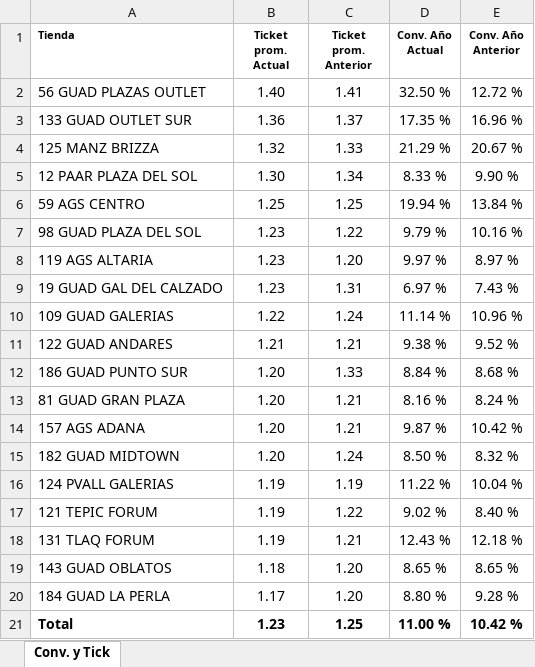
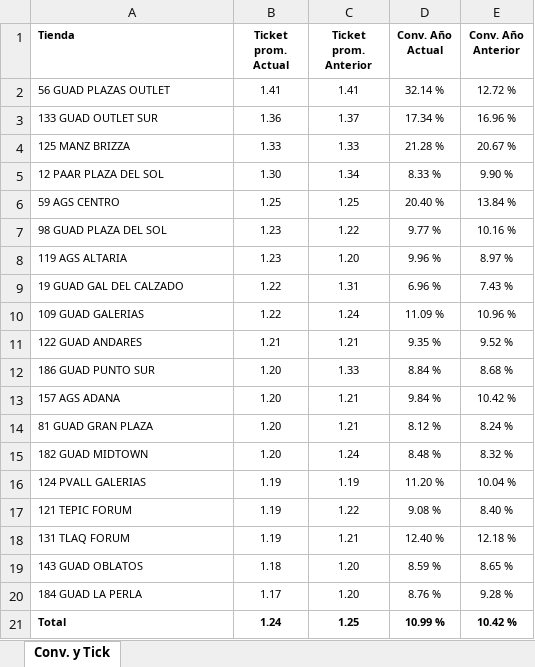
Before and after one commit to laejmestradacabrera-tech/Flexi-Occidente-App, an Excel workbook: Conversion al 13062026.xlsx, sheet Conv. y Tick, drawn as a sheet; values as stored, in another font and other column widths than the file's, no borders; removed rows and columns are numbered as before the commit, all else as after; the diff names each change by its address in the sheet, - before the commit and + after, or states it on an @@ line.

Commit message:
Add files via upload

```diff
--- a/Conversion al 13062026.xlsx (sheet Conv. y Tick)
+++ b/Conversion al 13062026.xlsx (sheet Conv. y Tick)
@@ A2:E12 text size: smaller @@
-B2 (Ticket prom. Actual): 1.40
+B2 (Ticket prom. Actual): 1.41
-D2 (Conv. Año Actual): 32.50 %
+D2 (Conv. Año Actual): 32.14 %
-D3 (Conv. Año Actual): 17.35 %
+D3 (Conv. Año Actual): 17.34 %
-B4 (Ticket prom. Actual): 1.32
+B4 (Ticket prom. Actual): 1.33
-D4 (Conv. Año Actual): 21.29 %
+D4 (Conv. Año Actual): 21.28 %
-D6 (Conv. Año Actual): 19.94 %
+D6 (Conv. Año Actual): 20.40 %
-D7 (Conv. Año Actual): 9.79 %
+D7 (Conv. Año Actual): 9.77 %
-D8 (Conv. Año Actual): 9.97 %
+D8 (Conv. Año Actual): 9.96 %
-B9 (Ticket prom. Actual): 1.23
+B9 (Ticket prom. Actual): 1.22
-D9 (Conv. Año Actual): 6.97 %
+D9 (Conv. Año Actual): 6.96 %
-D10 (Conv. Año Actual): 11.14 %
+D10 (Conv. Año Actual): 11.09 %
-D11 (Conv. Año Actual): 9.38 %
+D11 (Conv. Año Actual): 9.35 %
-row 13: 81 GUAD GRAN PLAZA | 1.20 | 1.21 | 8.16 % | 8.24 %
@@ A13:E13 text size: smaller @@
-D13 (Conv. Año Actual): 9.87 %
+D13 (Conv. Año Actual): 9.84 %
+row 14: 81 GUAD GRAN PLAZA | 1.20 | 1.21 | 8.12 % | 8.24 %
@@ A15:E21 text size: smaller @@
-D15 (Conv. Año Actual): 8.50 %
+D15 (Conv. Año Actual): 8.48 %
-D16 (Conv. Año Actual): 11.22 %
+D16 (Conv. Año Actual): 11.20 %
-D17 (Conv. Año Actual): 9.02 %
+D17 (Conv. Año Actual): 9.08 %
-D18 (Conv. Año Actual): 12.43 %
+D18 (Conv. Año Actual): 12.40 %
-D19 (Conv. Año Actual): 8.65 %
+D19 (Conv. Año Actual): 8.59 %
-D20 (Conv. Año Actual): 8.80 %
+D20 (Conv. Año Actual): 8.76 %
-B21 (Ticket prom. Actual): 1.23
+B21 (Ticket prom. Actual): 1.24
-D21 (Conv. Año Actual): 11.00 %
+D21 (Conv. Año Actual): 10.99 %
```
